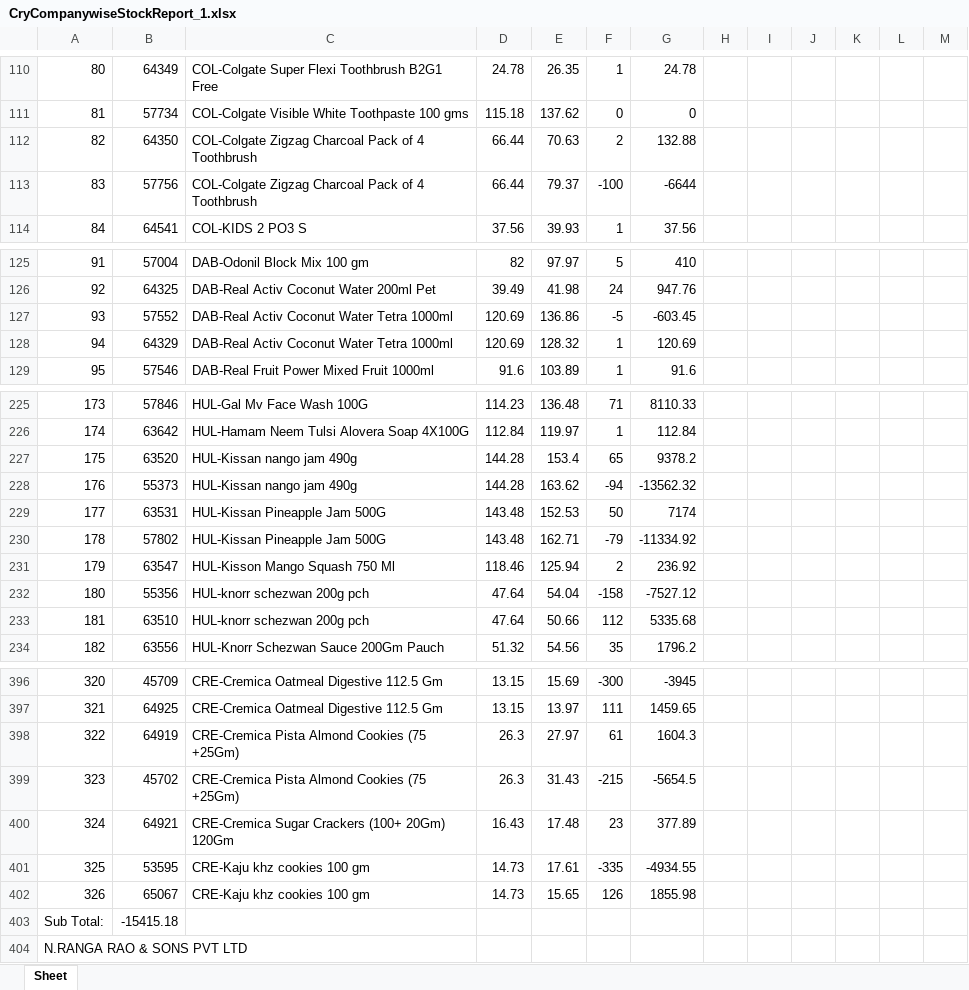
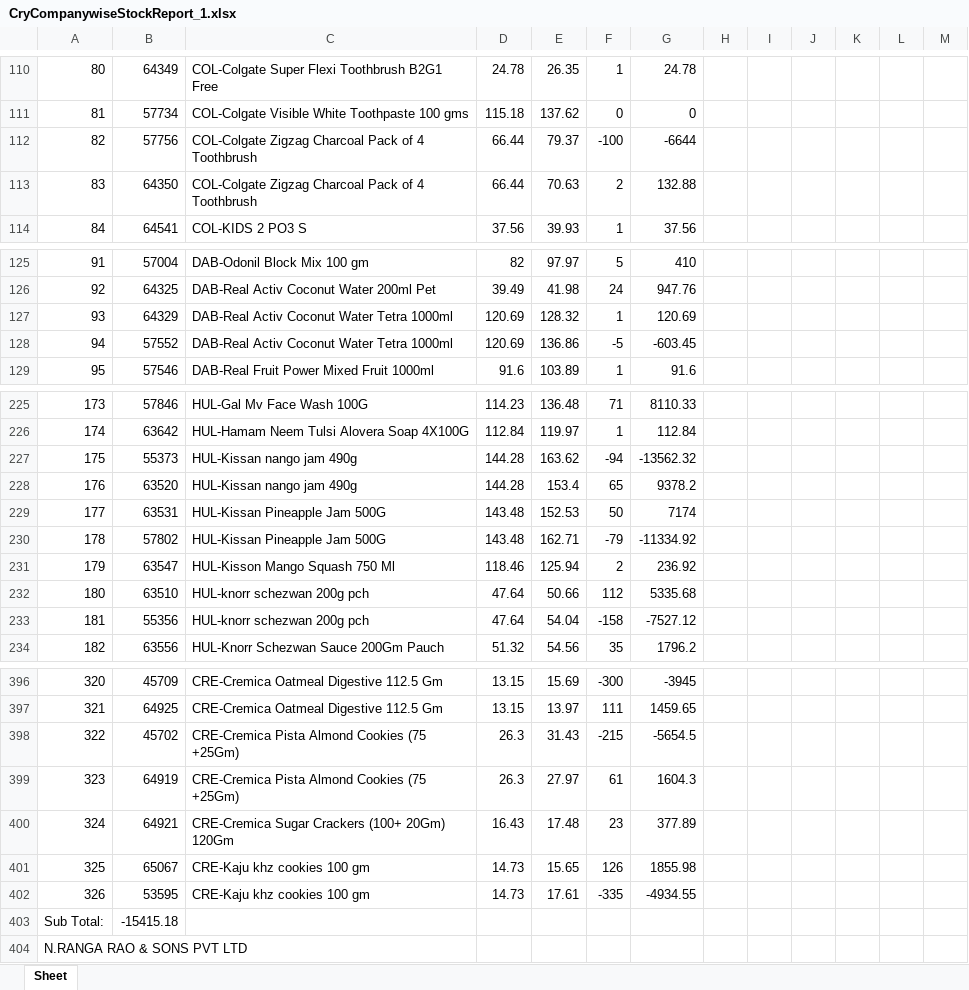
Before and after one commit to PC-Canteen/pc_canteen, an Excel workbook: CryCompanywiseStockReport_1.xlsx, sheet Sheet, drawn as a sheet; only a part is shown, gaps mark what is left out; values as stored, in another font and other column widths than the file's, no borders; removed rows and columns are numbered as before the commit, all else as after; the diff covers the shown part only; the diff names each change by its address in the sheet, - before the commit and + after, or states it on an @@ line.

```diff
--- a/CryCompanywiseStockReport_1.xlsx (sheet Sheet)
+++ b/CryCompanywiseStockReport_1.xlsx (sheet Sheet)
-row 112: 82 | 64350 | COL-Colgate Zigzag Charcoal Pack of 4 Toothbrush | 66.44 | 70.63 | 2 | 132.88
-A112: 83
+A112: 82
+row 113: 83 | 64350 | COL-Colgate Zigzag Charcoal Pack of 4 Toothbrush | 66.44 | 70.63 | 2 | 132.88
-row 127: 93 | 57552 | DAB-Real Activ Coconut Water Tetra 1000ml | 120.69 | 136.86 | -5 | -603.45
-A127: 94
+A127: 93
+row 128: 94 | 57552 | DAB-Real Activ Coconut Water Tetra 1000ml | 120.69 | 136.86 | -5 | -603.45
-row 227: 175 | 63520 | HUL-Kissan nango jam 490g | 144.28 | 153.4 | 65 | 9378.2
-A227: 176
+A227: 175
+row 228: 176 | 63520 | HUL-Kissan nango jam 490g | 144.28 | 153.4 | 65 | 9378.2
-row 232: 180 | 55356 | HUL-knorr schezwan 200g pch | 47.64 | 54.04 | -158 | -7527.12
-A232: 181
+A232: 180
+row 233: 181 | 55356 | HUL-knorr schezwan 200g pch | 47.64 | 54.04 | -158 | -7527.12
-row 398: 322 | 64919 | CRE-Cremica Pista Almond Cookies (75 +25Gm) | 26.3 | 27.97 | 61 | 1604.3
-A398: 323
+A398: 322
+row 399: 323 | 64919 | CRE-Cremica Pista Almond Cookies (75 +25Gm) | 26.3 | 27.97 | 61 | 1604.3
-row 401: 325 | 53595 | CRE-Kaju khz cookies 100 gm | 14.73 | 17.61 | -335 | -4934.55
-A401: 326
+A401: 325
+row 402: 326 | 53595 | CRE-Kaju khz cookies 100 gm | 14.73 | 17.61 | -335 | -4934.55
```
Also changed, not shown: 6 added rows, 6 removed rows and 26 edited cells elsewhere in this sheet.
